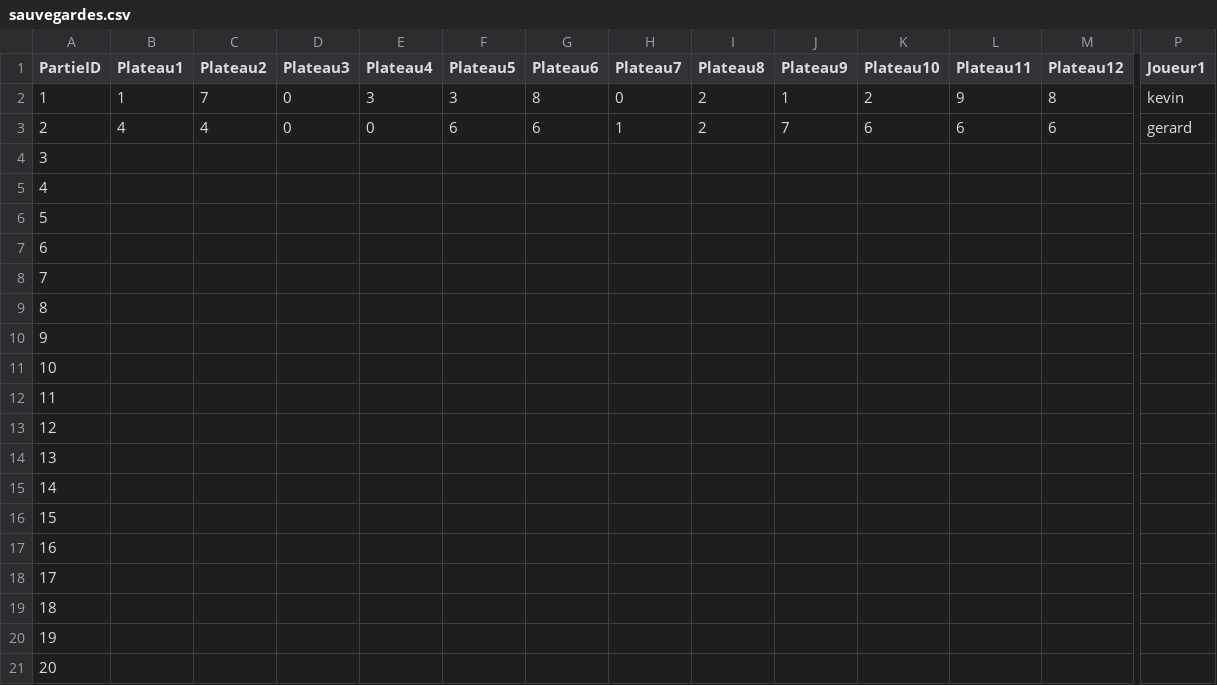
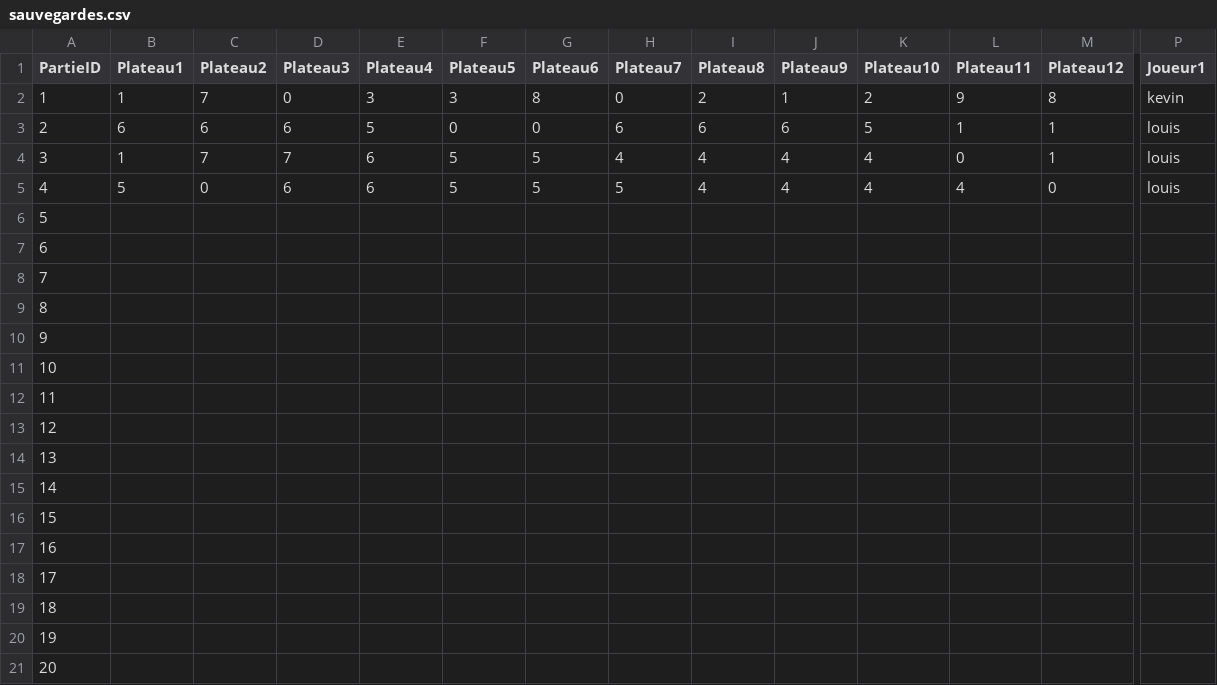
Before and after one commit to Bathrock78/serveur_AWALE, a CSV file: Serveur/Data/sauvegardes.csv, drawn as a sheet; only a part is shown, gaps mark what is left out; the diff covers the shown part only; the diff names each change by its address in the sheet, - before the commit and + after, or states it on an @@ line.

```diff
--- a/Serveur/Data/sauvegardes.csv
+++ b/Serveur/Data/sauvegardes.csv
-B3 (Plateau1): 4
+B3 (Plateau1): 6
-C3 (Plateau2): 4
+C3 (Plateau2): 6
-D3 (Plateau3): 0
+D3 (Plateau3): 6
-E3 (Plateau4): 0
+E3 (Plateau4): 5
-F3 (Plateau5): 6
+F3 (Plateau5): 0
-G3 (Plateau6): 6
+G3 (Plateau6): 0
-H3 (Plateau7): 1
+H3 (Plateau7): 6
-I3 (Plateau8): 2
+I3 (Plateau8): 6
-J3 (Plateau9): 7
+J3 (Plateau9): 6
-K3 (Plateau10): 6
+K3 (Plateau10): 5
-L3 (Plateau11): 6
+L3 (Plateau11): 1
-M3 (Plateau12): 6
+M3 (Plateau12): 1
-P3 (Joueur1): gerard
+P3 (Joueur1): louis
-B4 (Plateau1): (empty)
+B4 (Plateau1): 1
-C4 (Plateau2): (empty)
+C4 (Plateau2): 7
-D4 (Plateau3): (empty)
+D4 (Plateau3): 7
-E4:E5 (Plateau4): (empty)
+E4:E5 (Plateau4): 6
-F4:F5 (Plateau5): (empty)
+F4:F5 (Plateau5): 5
-G4:G5 (Plateau6): (empty)
+G4:G5 (Plateau6): 5
-H4 (Plateau7): (empty)
+H4 (Plateau7): 4
-I4:I5 (Plateau8): (empty)
+I4:I5 (Plateau8): 4
-J4:J5 (Plateau9): (empty)
+J4:J5 (Plateau9): 4
-K4:K5 (Plateau10): (empty)
+K4:K5 (Plateau10): 4
-L4 (Plateau11): (empty)
+L4 (Plateau11): 0
-M4 (Plateau12): (empty)
+M4 (Plateau12): 1
-P4:P5 (Joueur1): (empty)
+P4:P5 (Joueur1): louis
-B5 (Plateau1): (empty)
+B5 (Plateau1): 5
-C5 (Plateau2): (empty)
+C5 (Plateau2): 0
-D5 (Plateau3): (empty)
+D5 (Plateau3): 6
-H5 (Plateau7): (empty)
+H5 (Plateau7): 5
-L5 (Plateau11): (empty)
+L5 (Plateau11): 4
-M5 (Plateau12): (empty)
+M5 (Plateau12): 0
```
Also changed, not shown: 10 edited cells elsewhere in this file, 9 other files.
